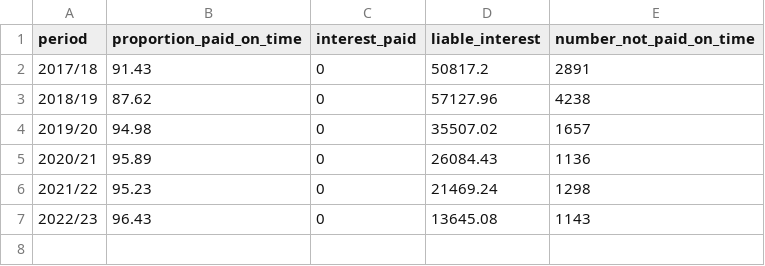
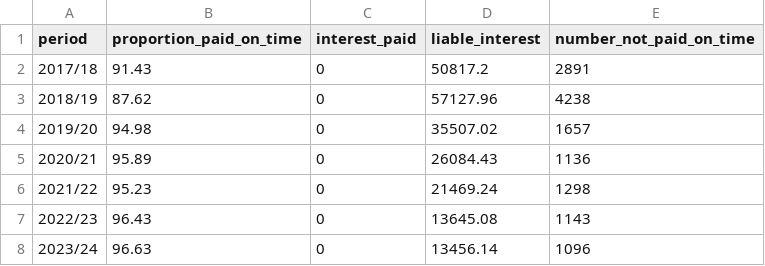
Before and after one commit to traffordDataLab/council_open_data, a CSV file: prompt_payment/prompt_payment.csv, drawn as a sheet; the diff names each change by its address in the sheet, - before the commit and + after, or states it on an @@ line.

Commit message:
Updated prompt payment dataset with the information for the financial year 2023/24.

```diff
--- a/prompt_payment/prompt_payment.csv
+++ b/prompt_payment/prompt_payment.csv
+row 8: 2023/24 | 96.63 | 0 | 13456.14 | 1096
```
Also changed, not shown: 2 other files.
